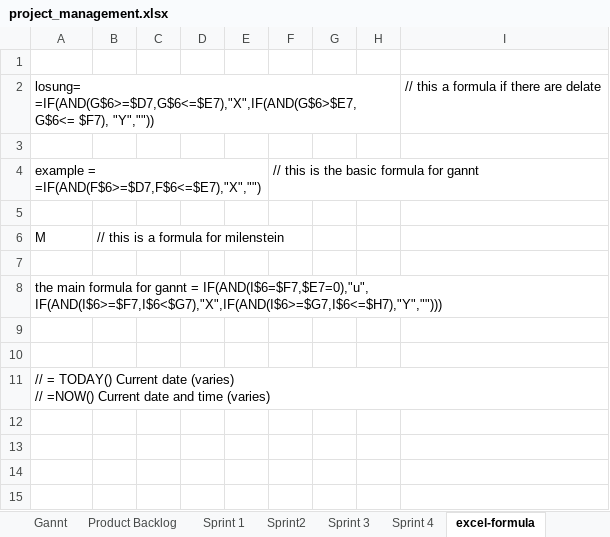
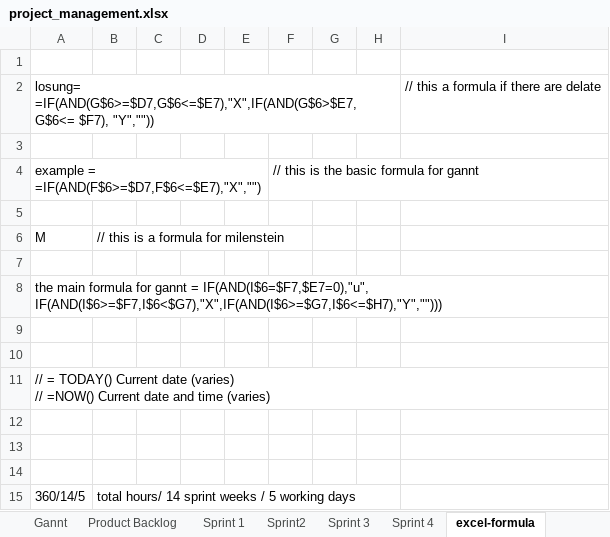
Before and after one commit to kristya-art/plana, an Excel workbook: 3project_management/project_management.xlsx, sheet excel-formula, drawn as a sheet; values as stored, in another font and other column widths than the file's, no borders; conditional formats not drawn; the diff names each change by its address in the sheet, - before the commit and + after, or states it on an @@ line.

```diff
--- a/3project_management/project_management.xlsx (sheet excel-formula)
+++ b/3project_management/project_management.xlsx (sheet excel-formula)
+row 12: (empty)
+row 13: (empty)
+row 14: (empty)
+row 15: 360/14/5 | total hours/ 14 sprint weeks / 5 working days
```
Also changed, not shown: sheet Sprint2, sheet Sprint 1, sheet work-control, sheet Gannt, charts or pictures, 12 other files.
